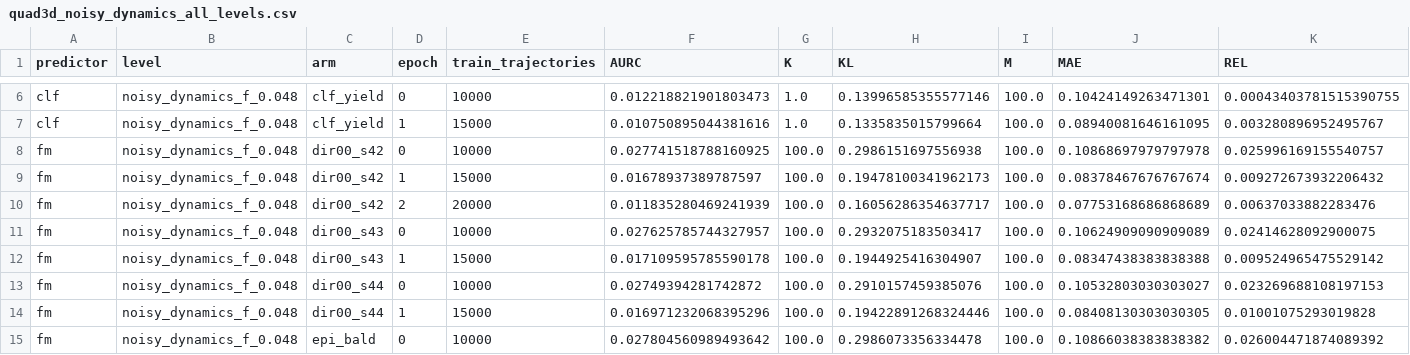
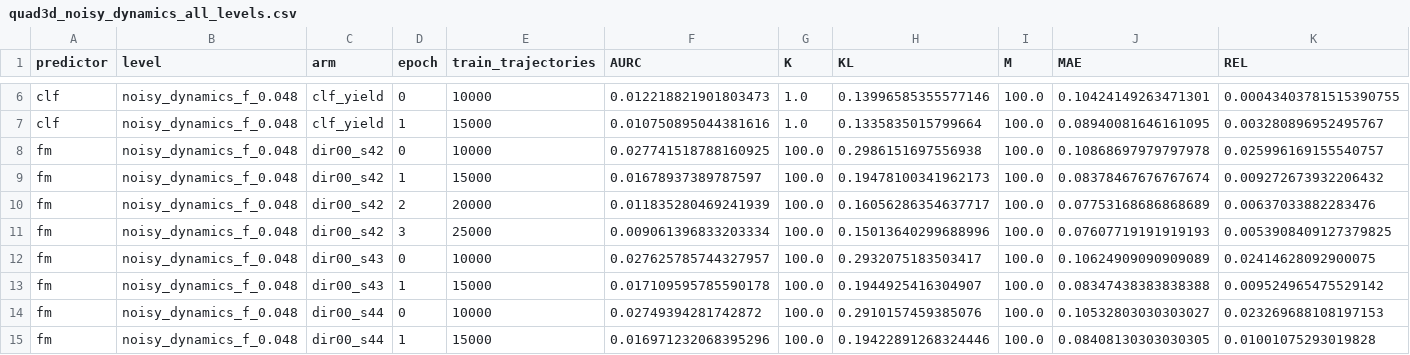
Before and after one commit to dhruvmetha/adaptive_roa, a CSV file: docs/experiments/stochastic/quadrotor3d/quad3d_noisy_dynamics_all_levels.csv, drawn as a sheet; only a part is shown, gaps mark what is left out; the shorter side is filled out with more unchanged rows; rows hold the shown columns only; the diff names each change by its address in the sheet, - before the commit and + after, or states it on an @@ line.

Commit message:
data(quad3d): score dir00_s42 ep3

```diff
--- a/docs/experiments/stochastic/quadrotor3d/quad3d_noisy_dynamics_all_levels.csv
+++ b/docs/experiments/stochastic/quadrotor3d/quad3d_noisy_dynamics_all_levels.csv
+row 11: fm | noisy_dynamics_f_0.048 | dir00_s42 | 3 | 25000 | 0.009061396833203334 | 100.0 | 0.15013640299688996 | 100.0 | 0.07607719191919193 | 0.0053908409127379825
```
